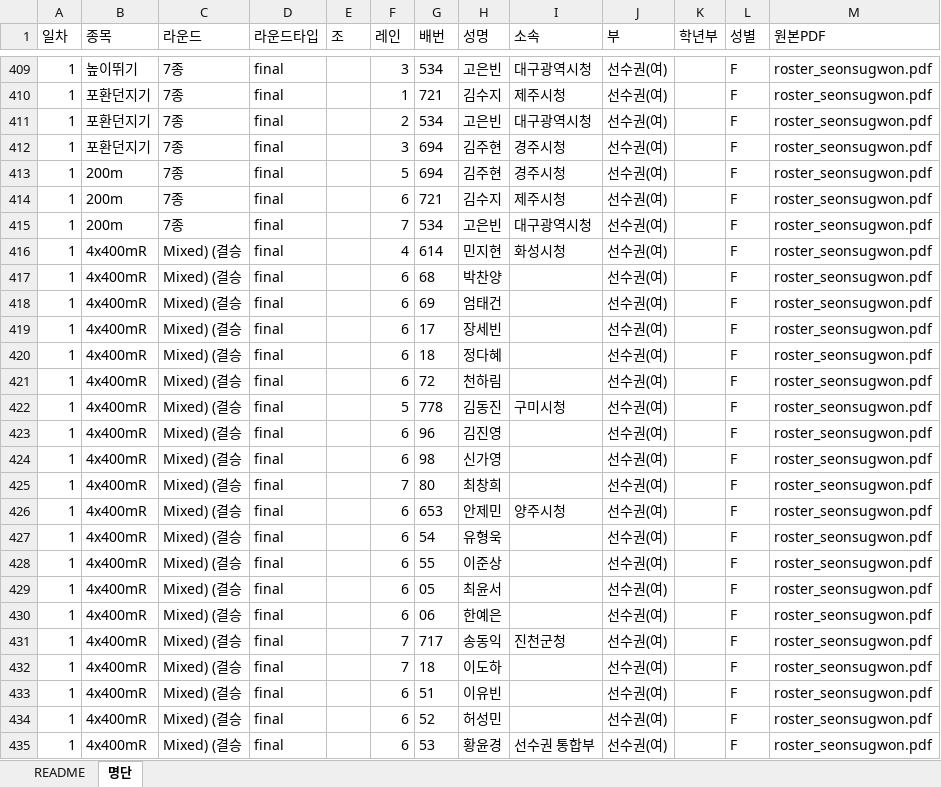
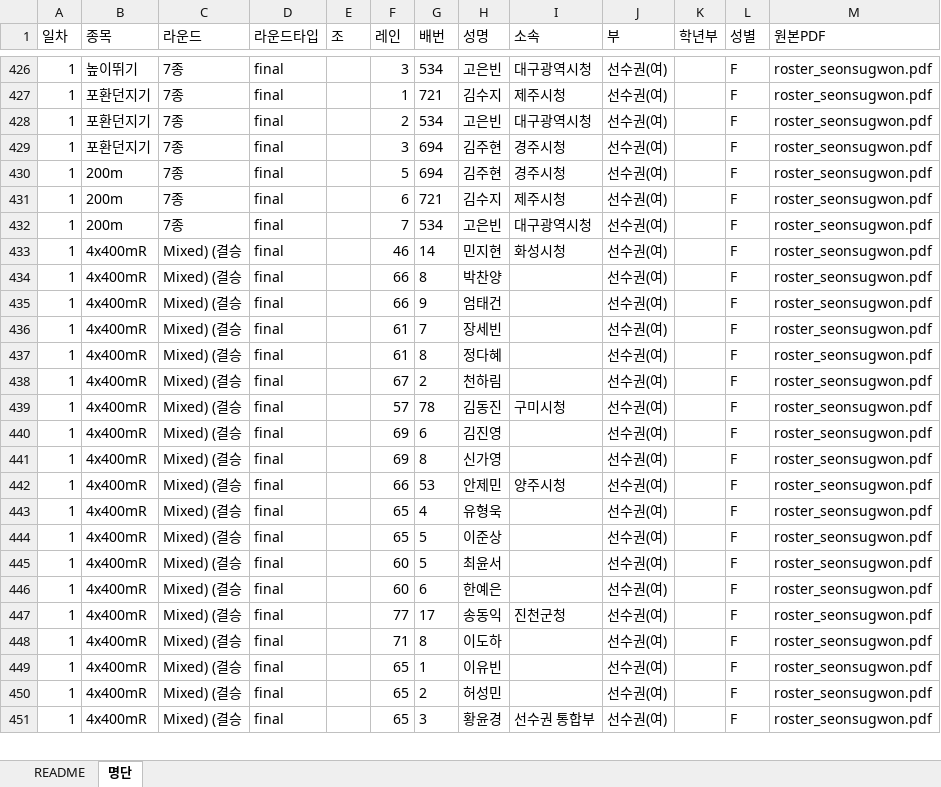
Before and after one commit to roun0621-design/-1, an Excel workbook: tmp/roster_converted.xlsx, sheet 명단, drawn as a sheet; only a part is shown, gaps mark what is left out; values as stored, in another font and other column widths than the file's, no borders; removed rows and columns are numbered as before the commit, all else as after; the diff covers the shown part only; the diff names each change by its address in the sheet, - before the commit and + after, or states it on an @@ line.

```diff
--- a/tmp/roster_converted.xlsx (sheet 명단)
+++ b/tmp/roster_converted.xlsx (sheet 명단)
-F433 (레인): 4
+F433 (레인): 46
-G433 (배번): 614
+G433 (배번): 14
-F434:F435 (레인): 6
+F434:F435 (레인): 66
-G434 (배번): 68
+G434 (배번): 8
-G435 (배번): 69
+G435 (배번): 9
-F436:F437 (레인): 6
+F436:F437 (레인): 61
-G436 (배번): 17
+G436 (배번): 7
-G437 (배번): 18
+G437 (배번): 8
-F438 (레인): 6
+F438 (레인): 67
-G438 (배번): 72
+G438 (배번): 2
-F439 (레인): 5
+F439 (레인): 57
-G439 (배번): 778
+G439 (배번): 78
-F440:F441 (레인): 6
+F440:F441 (레인): 69
-G440 (배번): 96
+G440 (배번): 6
-G441 (배번): 98
+G441 (배번): 8
-row 425: 1 | 4x400mR | Mixed) (결승 | final |  | 7 | 80 | 최창희 |  | 선수권(여) |  | F | roster_seonsugwon.pdf
-F442 (레인): 6
+F442 (레인): 66
-G442 (배번): 653
+G442 (배번): 53
-F443:F444 (레인): 6
+F443:F444 (레인): 65
-G443 (배번): 54
+G443 (배번): 4
-G444 (배번): 55
+G444 (배번): 5
-F445:F446 (레인): 6
+F445:F446 (레인): 60
-G445 (배번): 05
+G445 (배번): 5
-G446 (배번): 06
+G446 (배번): 6
-F447 (레인): 7
+F447 (레인): 77
-G447 (배번): 717
+G447 (배번): 17
-F448 (레인): 7
+F448 (레인): 71
-G448 (배번): 18
+G448 (배번): 8
-F449:F451 (레인): 6
+F449:F451 (레인): 65
-G449 (배번): 51
+G449 (배번): 1
-G450 (배번): 52
+G450 (배번): 2
-G451 (배번): 53
+G451 (배번): 3
```
Also changed, not shown: 20 added rows, 7 removed rows and 322 edited cells elsewhere in this sheet, 1 other file.
